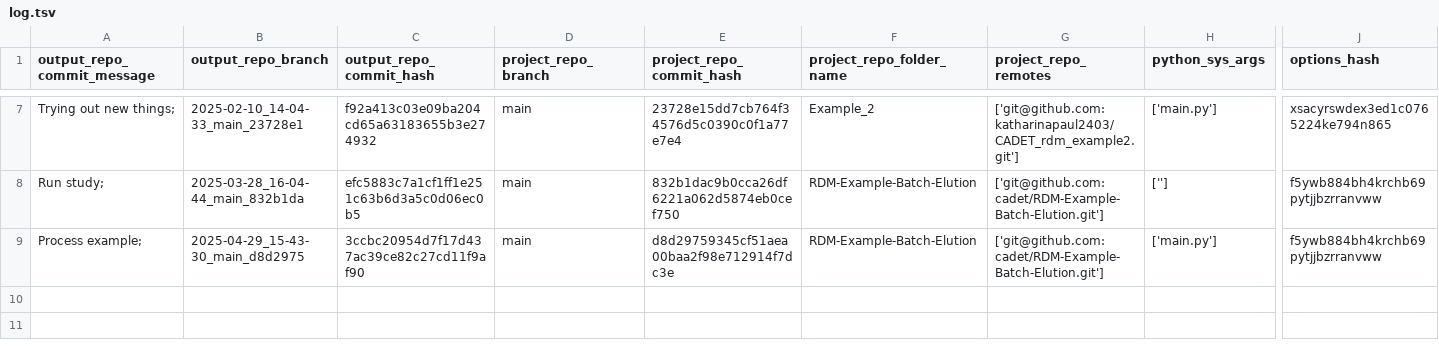
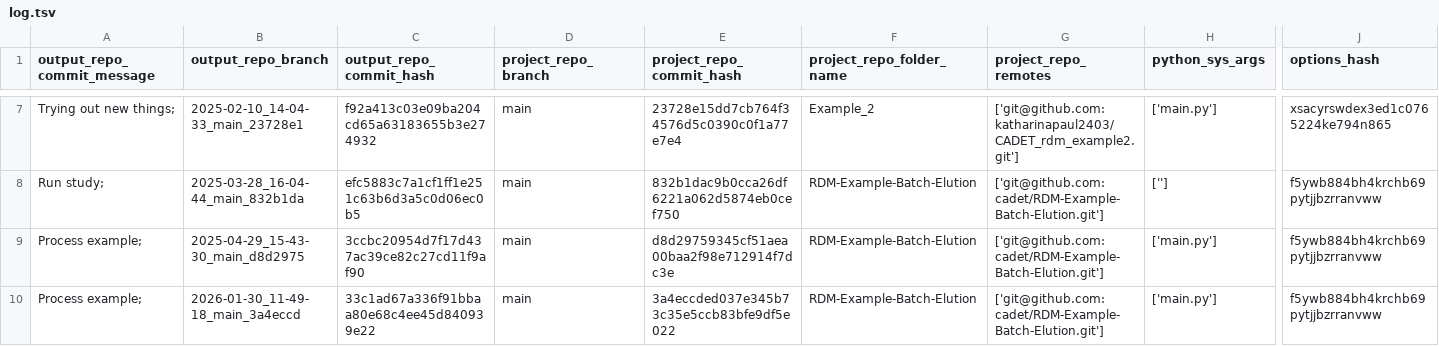
Before and after one commit to cadet/RDM-Example-Batch-Elution-Output, a TSV file: log.tsv, drawn as a sheet; only a part is shown, gaps mark what is left out; rows hold the shown columns only; the diff names each change by its address in the sheet, - before the commit and + after, or states it on an @@ line.

Commit message:
log for 'Process example; ' of branch '2026-01-30_11-49-18_main_3a4eccd'

```diff
--- a/log.tsv
+++ b/log.tsv
+row 10: Process example; | 2026-01-30_11-49-18_main_3a4eccd | 33c1ad67a336f91bbaa80e68c4ee45d840939e22 | main | 3a4eccded037e345b73c35e5ccb83bfe9df5e022 | RDM-Example-Batch-Elution | ['git@github.com:cadet/RDM-Example-Batch-Elution.git'] | ['main.py'] | f5ywb884bh4krchb69pytjjbzrranvww
```
Also changed, not shown: 7 other files.
